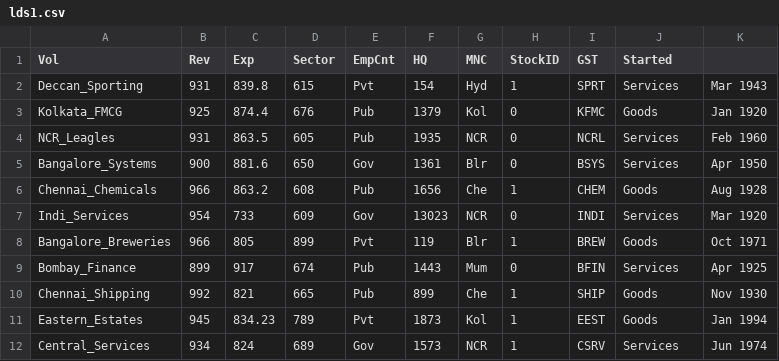
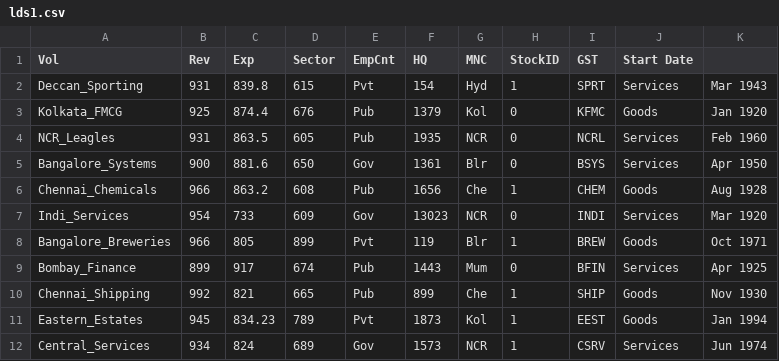
Before and after one commit to vcsgithub/vcsgithub.github.io, a CSV file: lds1.csv, drawn as a sheet.

Commit message:
Update lds1.csv

```diff
--- a/lds1.csv
+++ b/lds1.csv
@@ -1,2 +1,2 @@
-Vol,Rev,Exp,Sector,EmpCnt,HQ,MNC,StockID,GST,Started
+Vol,Rev,Exp,Sector,EmpCnt,HQ,MNC,StockID,GST,Start Date
 Deccan_Sporting,931,839.8,615,Pvt,154,Hyd,1,SPRT,Services,Mar 1943
```
